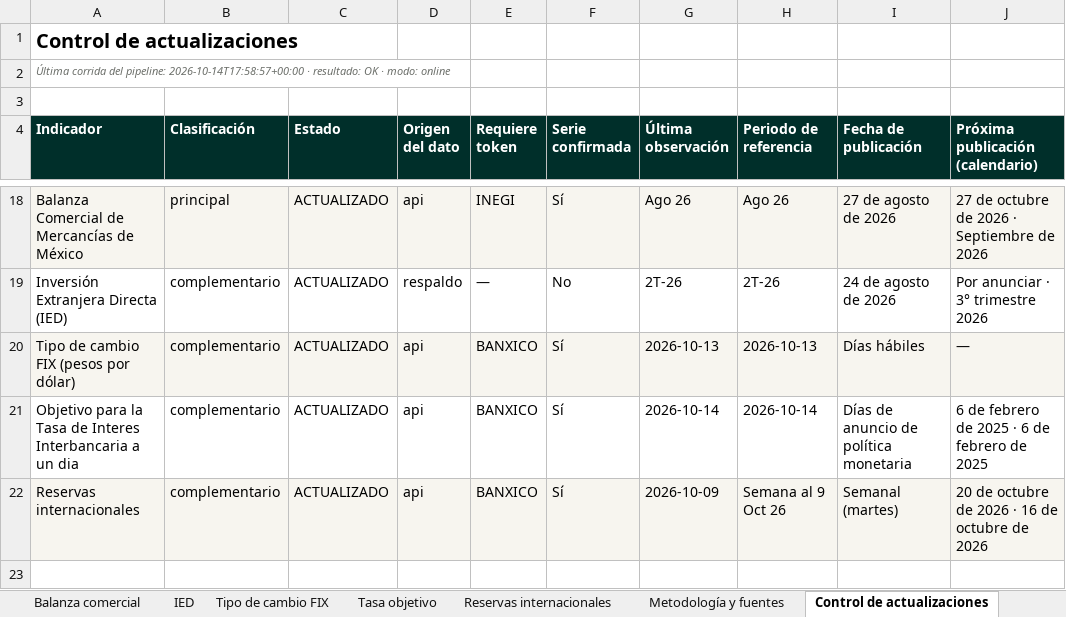
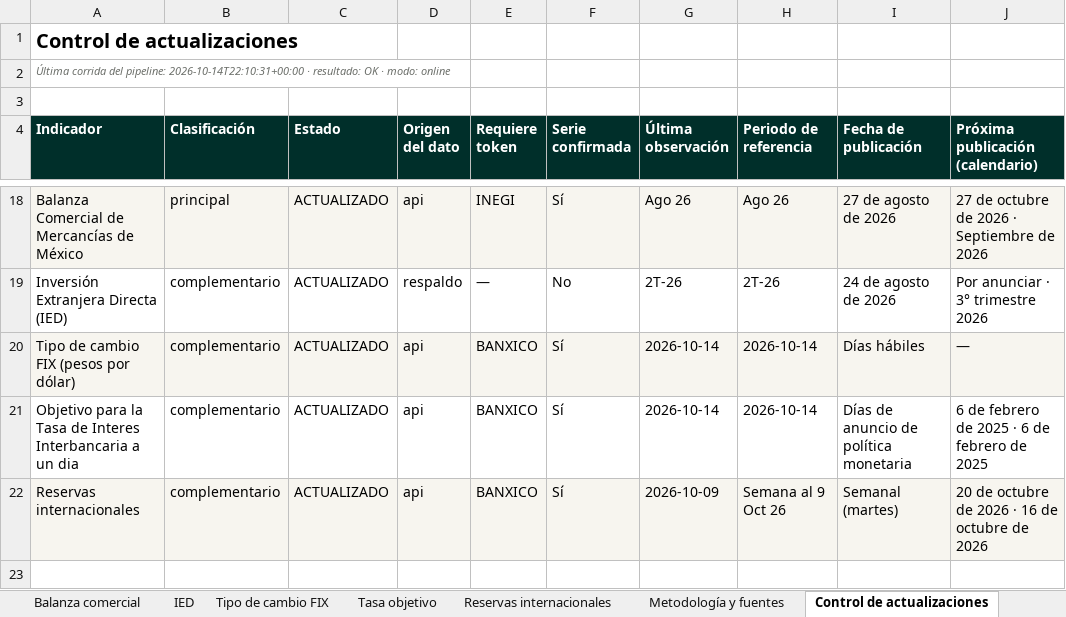
Before and after one commit to luisbuendiag/Indicadores_macroeconomicos_Mex, an Excel workbook: downloads/Indicadores_Macroeconomicos_Mexico_Actualizado.xlsx, sheet Control de actualizaciones, drawn as a sheet; only a part is shown, gaps mark what is left out; values as stored, in another font and other column widths than the file's, no borders; the diff names each change by its address in the sheet, - before the commit and + after, or states it on an @@ line.

```diff
--- a/downloads/Indicadores_Macroeconomicos_Mexico_Actualizado.xlsx (sheet Control de actualizaciones)
+++ b/downloads/Indicadores_Macroeconomicos_Mexico_Actualizado.xlsx (sheet Control de actualizaciones)
-A2 (Indicador): …del pipeline: 2026-10-14T17:58:57+00:00 · resultado:…
+A2 (Indicador): …del pipeline: 2026-10-14T22:10:31+00:00 · resultado:…
-G20 (Última observación): 2026-10-13
+G20 (Última observación): 2026-10-14
-H20 (Periodo de referencia): 2026-10-13
+H20 (Periodo de referencia): 2026-10-14
```
Also changed, not shown: sheet Síntesis de coyuntura, sheet Tipo de cambio FIX, downloads/indicadores/BCMM/BCMM_datos.xlsx, downloads/indicadores/CONSUMO/CONSUMO_datos.xlsx, 25 other files.
